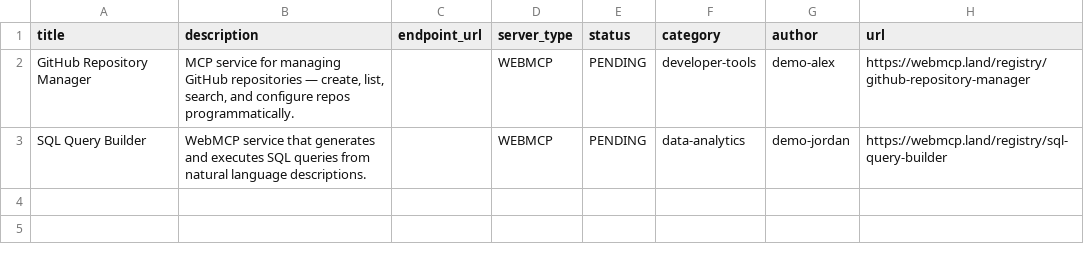
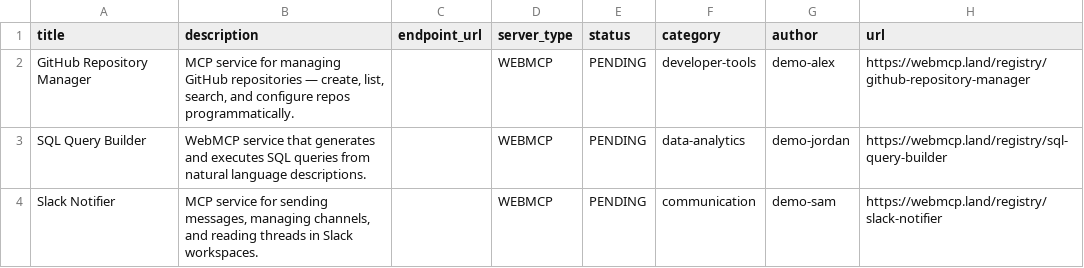
Before and after one commit to eser/webmcp.land, a CSV file: resources.csv, drawn as a sheet; the diff names each change by its address in the sheet, - before the commit and + after, or states it on an @@ line.

Commit message:
Add resource: Slack Notifier

```diff
--- a/resources.csv
+++ b/resources.csv
+row 4: Slack Notifier | MCP service for sending messages, managing channels, and reading threads in Slack workspaces. |  | WEBMCP | PENDING | communication | demo-sam | https://webmcp.land/registry/slack-notifier
```
Also changed, not shown: 1 other file.
